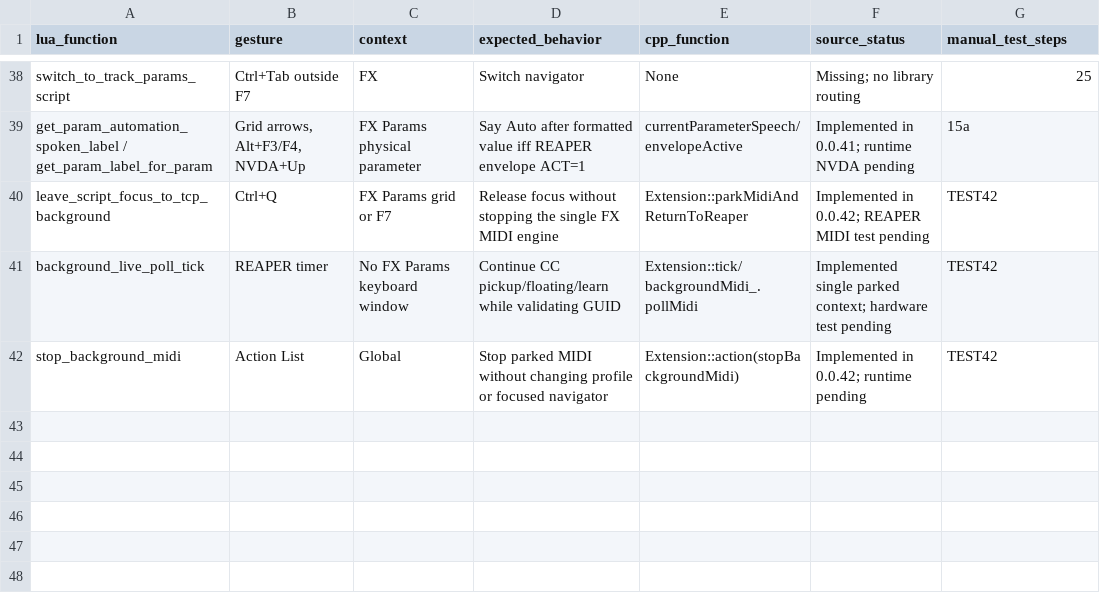
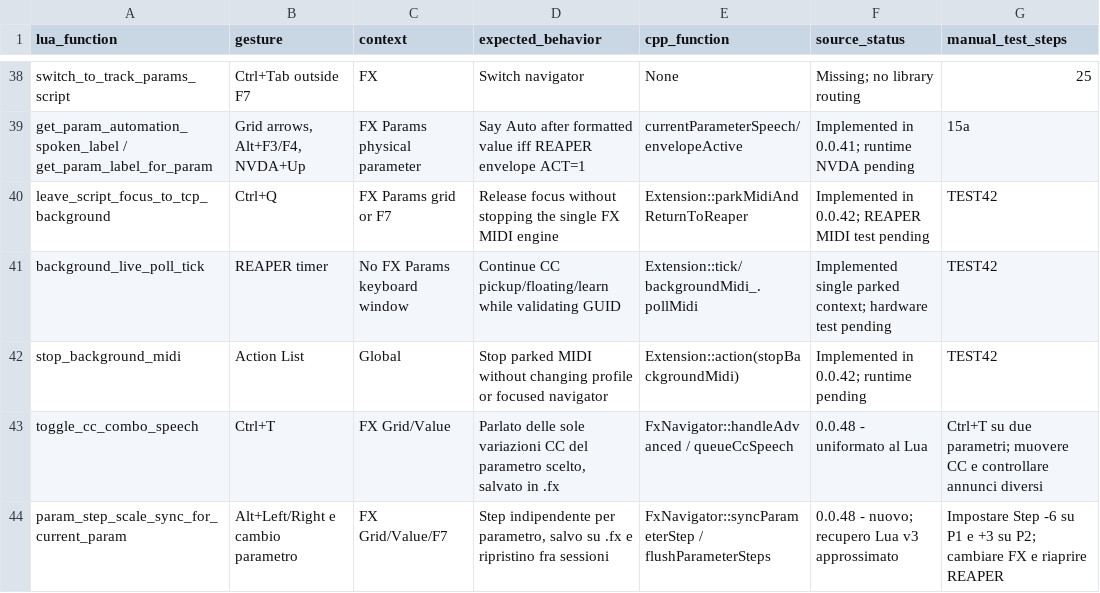
Before and after one commit to Lo-lo78/LReaParams, a CSV file: Docs/FxCommandMatrix.csv, drawn as a sheet; only a part is shown, gaps mark what is left out.

Commit message:
0.0.48: persist per-parameter FX steps and refine MIDI CC speech

```diff
--- a/Docs/FxCommandMatrix.csv
+++ b/Docs/FxCommandMatrix.csv
@@ -42 +42,3 @@ background_live_poll_tick,REAPER timer,No FX Params keyboard window,Continue CC
 stop_background_midi,Action List,Global,Stop parked MIDI without changing profile or focused navigator,Extension::action(stopBackgroundMidi),Implemented in 0.0.42; runtime pending,TEST42
+"toggle_cc_combo_speech","Ctrl+T","FX Grid/Value","Parlato delle sole variazioni CC del parametro scelto, salvato in .fx","FxNavigator::handleAdvanced / queueCcSpeech","0.0.48 - uniformato al Lua","Ctrl+T su due parametri; muovere CC e controllare annunci diversi"
+"param_step_scale_sync_for_current_param","Alt+Left/Right e cambio parametro","FX Grid/Value/F7","Step indipendente per parametro, salvo su .fx e ripristino fra sessioni","FxNavigator::syncParameterStep / flushParameterSteps","0.0.48 - nuovo; recupero Lua v3 approssimato","Impostare Step -6 su P1 e +3 su P2; cambiare FX e riaprire REAPER"
```
Also changed, not shown: 20 other files.
